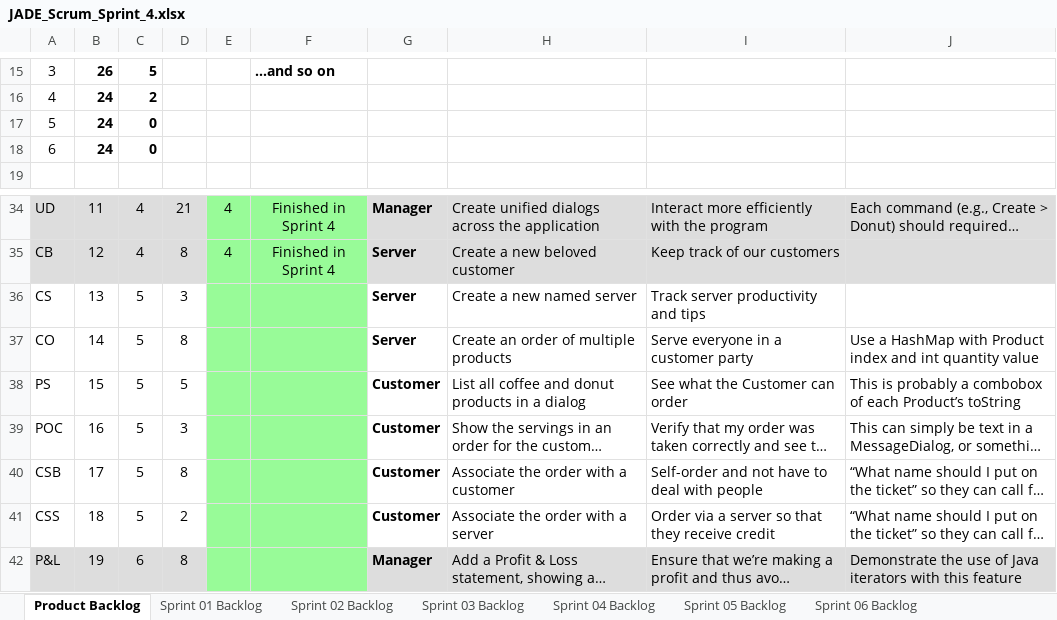
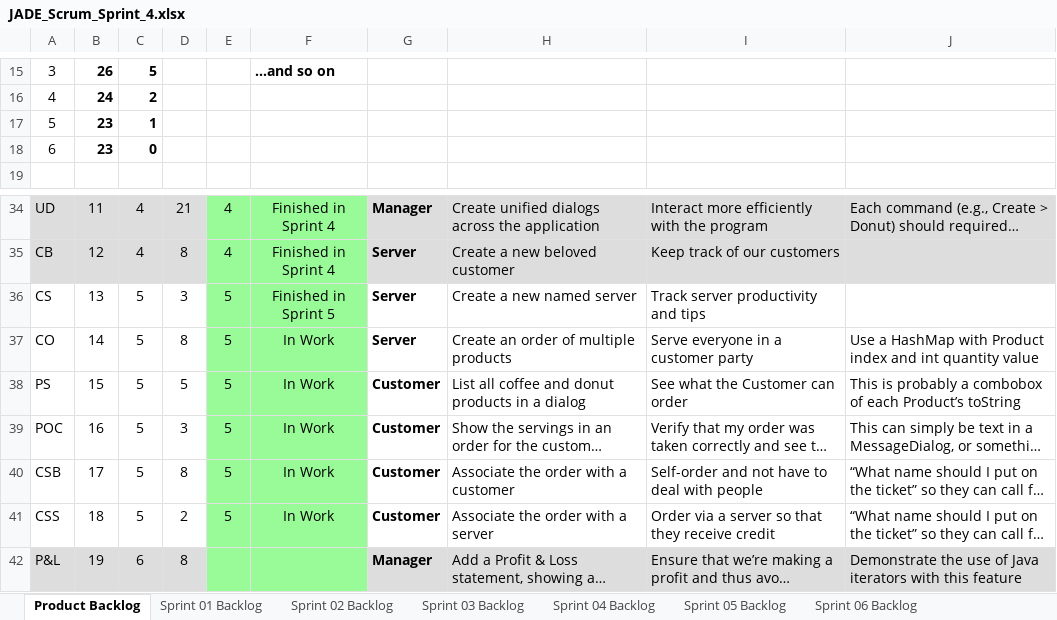
Before and after one commit to christophernguyen6089/cse1325, an Excel workbook: P10/full_credit/JADE_Scrum_Sprint_4.xlsx, sheet Product Backlog, drawn as a sheet; only a part is shown, gaps mark what is left out; long unchanged cells end in …; values as stored, in another font and other column widths than the file's, no borders; charts and pictures not drawn; the diff names each change by its address in the sheet, - before the commit and + after, or states it on an @@ line.

```diff
--- a/P10/full_credit/JADE_Scrum_Sprint_4.xlsx (sheet Product Backlog)
+++ b/P10/full_credit/JADE_Scrum_Sprint_4.xlsx (sheet Product Backlog)
-B17:B18: 24
+B17:B18: 23
-C17: 0
+C17: 1
-E36:E41: (empty)
+E36:E41: 5
-F36: (empty)
+F36: Finished in Sprint 5
-F37:F41: (empty)
+F37:F41: In Work
```
Also changed, not shown: sheet Sprint 05 Backlog, charts or pictures, 1 other file.
